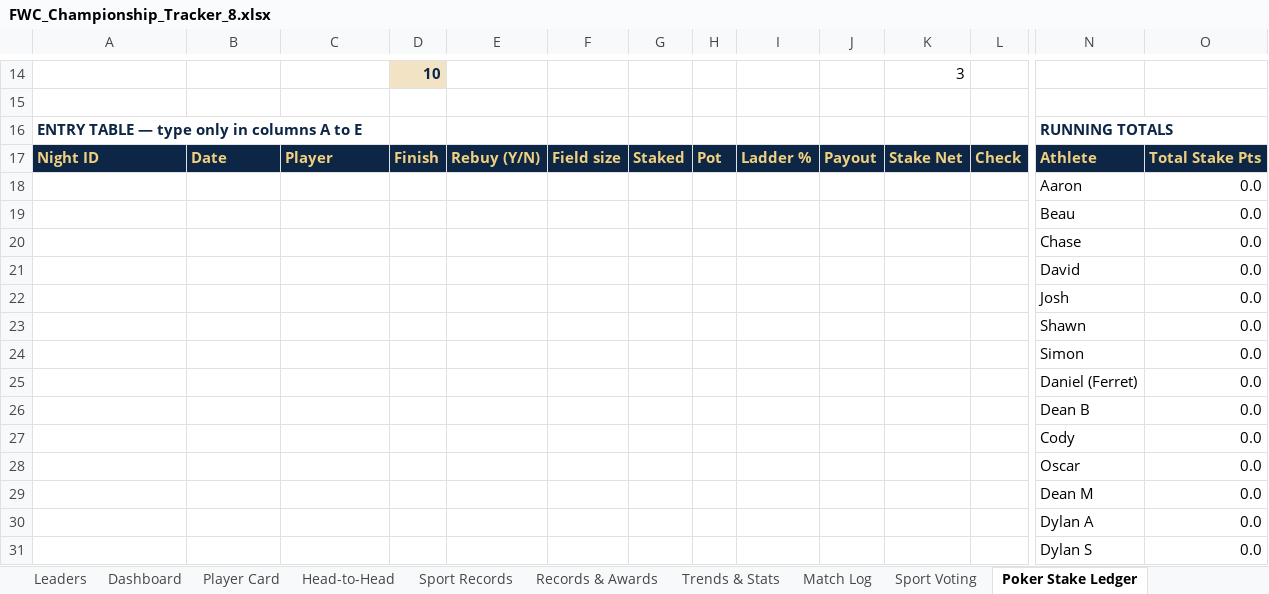
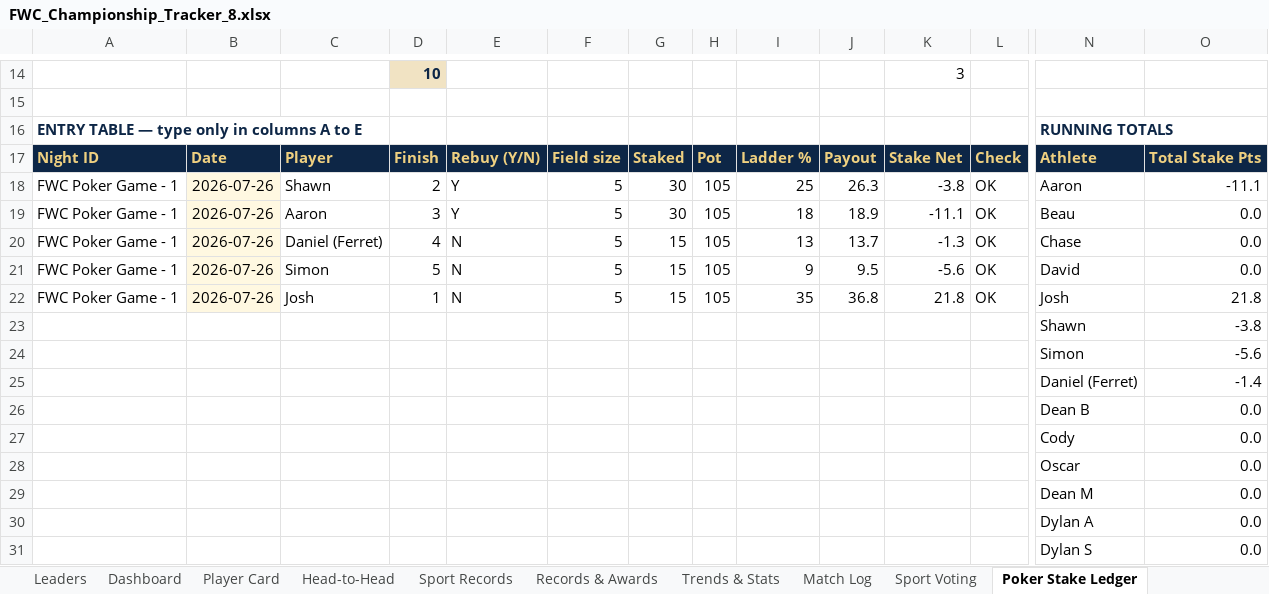
Before and after one commit to PeachyAUS/fwc, an Excel workbook: FWC_Championship_Tracker_8.xlsx, sheet Poker Stake Ledger, drawn as a sheet; only a part is shown, gaps mark what is left out; values as stored, in another font and other column widths than the file's, no borders; conditional formats not drawn; removed rows and columns are numbered as before the commit, all else as after; rows hold the shown columns only; the diff names each change by its address in the sheet, - before the commit and + after, or states it on an @@ line.

Commit message:
Wrap, week ending 27 Jul (poker night, champ At risk), game 181 data

```diff
--- a/FWC_Championship_Tracker_8.xlsx (sheet Poker Stake Ledger)
+++ b/FWC_Championship_Tracker_8.xlsx (sheet Poker Stake Ledger)
-row 18:  |  |  |  |  |  |  |  |  |  |  |  | Aaron | 0.0
-row 19:  |  |  |  |  |  |  |  |  |  |  |  | Beau | 0.0
-row 20:  |  |  |  |  |  |  |  |  |  |  |  | Chase | 0.0
-row 21:  |  |  |  |  |  |  |  |  |  |  |  | David | 0.0
-row 22:  |  |  |  |  |  |  |  |  |  |  |  | Josh | 0.0
-row 23:  |  |  |  |  |  |  |  |  |  |  |  | Shawn | 0.0
-row 24:  |  |  |  |  |  |  |  |  |  |  |  | Simon | 0.0
-row 25:  |  |  |  |  |  |  |  |  |  |  |  | Daniel (Ferret) | 0.0
+row 18: FWC Poker Game - 1 | 2026-07-26 | Shawn | 2 | Y | 5 | 30 | 105 | 25 | 26.3 | -3.8 | OK | Aaron | -11.1
+row 19: FWC Poker Game - 1 | 2026-07-26 | Aaron | 3 | Y | 5 | 30 | 105 | 18 | 18.9 | -11.1 | OK | Beau | 0.0
+row 20: FWC Poker Game - 1 | 2026-07-26 | Daniel (Ferret) | 4 | N | 5 | 15 | 105 | 13 | 13.7 | -1.3 | OK | Chase | 0.0
+row 21: FWC Poker Game - 1 | 2026-07-26 | Simon | 5 | N | 5 | 15 | 105 | 9 | 9.5 | -5.6 | OK | David | 0.0
+row 22: FWC Poker Game - 1 | 2026-07-26 | Josh | 1 | N | 5 | 15 | 105 | 35 | 36.8 | 21.8 | OK | Josh | 21.8
+row 23:  |  |  |  |  |  |  |  |  |  |  |  | Shawn | -3.8
+row 24:  |  |  |  |  |  |  |  |  |  |  |  | Simon | -5.6
+row 25:  |  |  |  |  |  |  |  |  |  |  |  | Daniel (Ferret) | -1.4
```
Also changed, not shown: sheet Dashboard, sheet Match Log, sheet Sport Records, sheet Trends & Stats, sheet Head-to-Head, sheet Player Card, 2 more sheets, formulas that keep their value, hidden cells, 1 other file.
